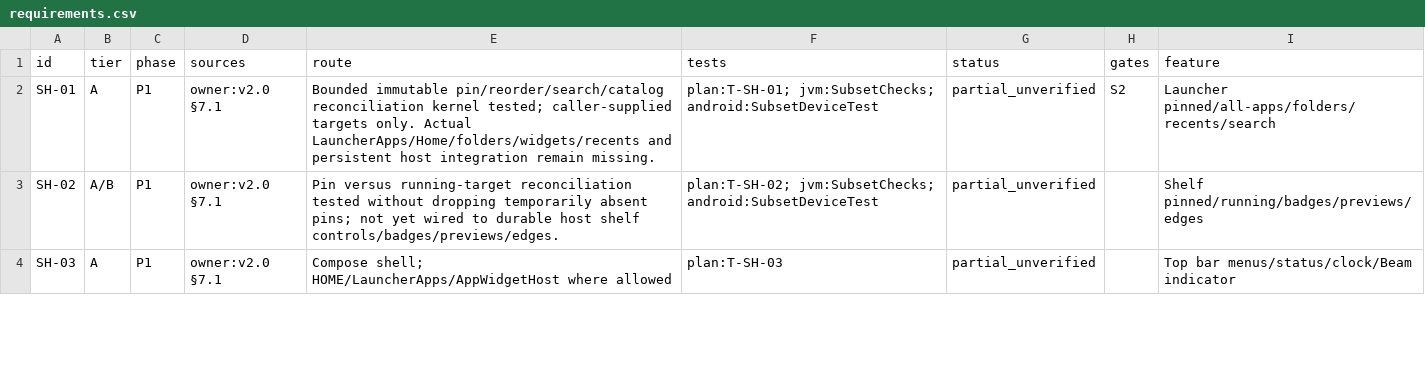
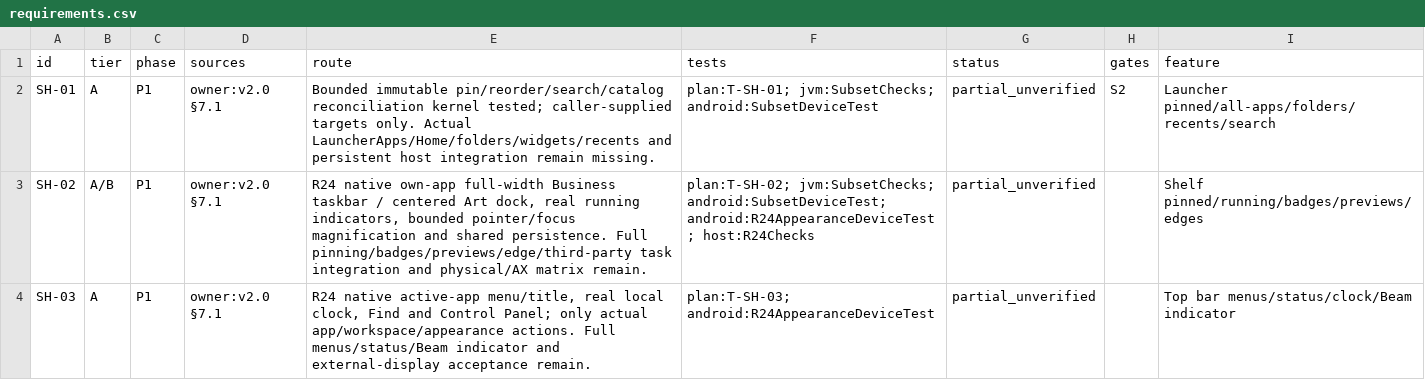
Before and after one commit to jyvplay/OSB, a CSV file: android/requirements.csv, drawn as a sheet; only a part is shown; the diff covers the shown part only.

Commit message:
R24 use real monotonic swipe timing bottom-align both shells and record partial original scope honestly
Co-authored-by: arena-agent <297053741+arena-agent@users.noreply.github.com>

```diff
--- a/android/requirements.csv
+++ b/android/requirements.csv
@@ -2,3 +2,3 @@ id,tier,phase,sources,route,tests,status,gates,feature
 SH-01,A,P1,owner:v2.0 §7.1,Bounded immutable pin/reorder/search/catalog reconciliation kernel tested; caller-supplied targets only. Actual LauncherApps/Home/folders/widgets/recents and persistent host integration remain missing.,plan:T-SH-01; jvm:SubsetChecks; android:SubsetDeviceTest,partial_unverified,S2,Launcher pinned/all-apps/folders/recents/search
-SH-02,A/B,P1,owner:v2.0 §7.1,Pin versus running-target reconciliation tested without dropping temporarily absent pins; not yet wired to durable host shelf controls/badges/previews/edges.,plan:T-SH-02; jvm:SubsetChecks; android:SubsetDeviceTest,partial_unverified,,Shelf pinned/running/badges/previews/edges
-SH-03,A,P1,owner:v2.0 §7.1,Compose shell; HOME/LauncherApps/AppWidgetHost where allowed,plan:T-SH-03,partial_unverified,,Top bar menus/status/clock/Beam indicator
+SH-02,A/B,P1,owner:v2.0 §7.1,"R24 native own-app full-width Business taskbar / centered Art dock, real running indicators, bounded pointer/focus magnification and shared persistence. Full pinning/badges/previews/edge/third-party task integration and physical/AX matrix remain.",plan:T-SH-02; jvm:SubsetChecks; android:SubsetDeviceTest; android:R24AppearanceDeviceTest; host:R24Checks,partial_unverified,,Shelf pinned/running/badges/previews/edges
+SH-03,A,P1,owner:v2.0 §7.1,"R24 native active-app menu/title, real local clock, Find and Control Panel; only actual app/workspace/appearance actions. Full menus/status/Beam indicator and external-display acceptance remain.",plan:T-SH-03; android:R24AppearanceDeviceTest,partial_unverified,,Top bar menus/status/clock/Beam indicator
```
Also changed, not shown: 7 edited cells elsewhere in this file, 12 other files.
